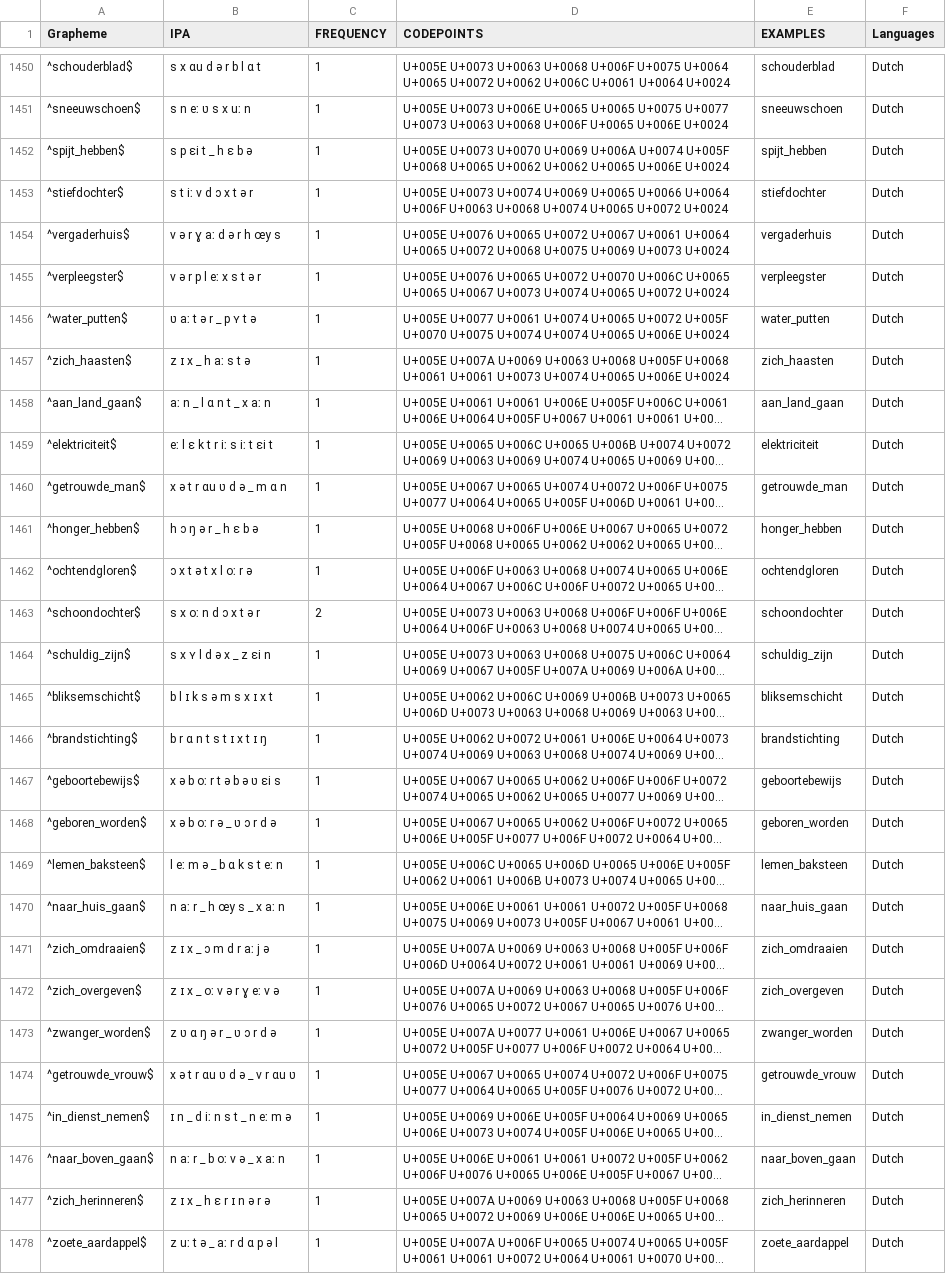
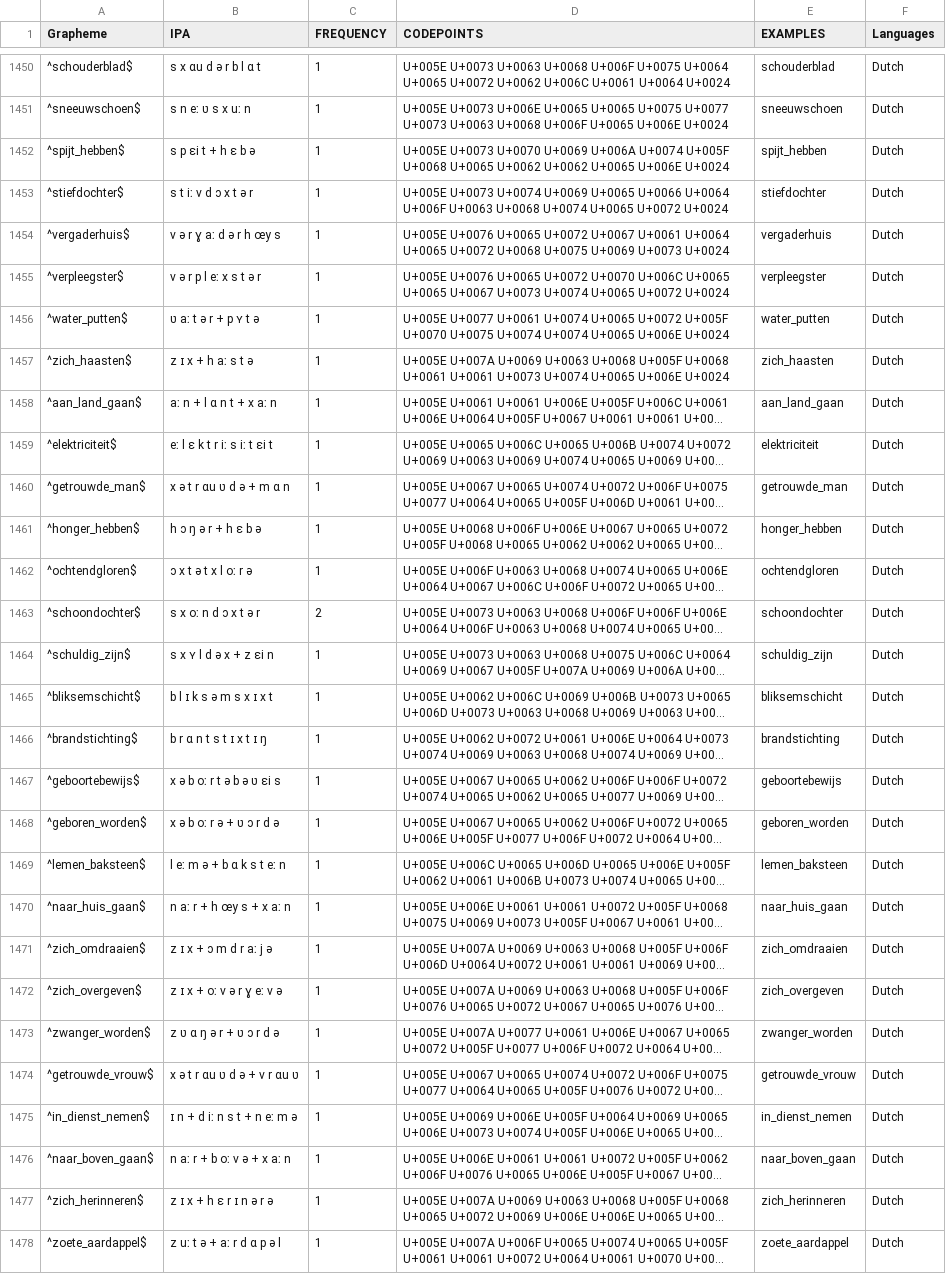
Before and after one commit to lexibank/wold, a TSV file: etc/orthography/Dutch.tsv, drawn as a sheet; only a part is shown, gaps mark what is left out; long unchanged cells end in …; the diff covers the shown part only; the diff names each change by its address in the sheet, - before the commit and + after, or states it on an @@ line.

```diff
--- a/etc/orthography/Dutch.tsv
+++ b/etc/orthography/Dutch.tsv
-B1452 (IPA): s p ɛi t _ h ɛ b ə
+B1452 (IPA): s p ɛi t + h ɛ b ə
-B1456 (IPA): ʋ aː t ə r _ p ʏ t ə
+B1456 (IPA): ʋ aː t ə r + p ʏ t ə
-B1457 (IPA): z ɪ x _ h aː s t ə
+B1457 (IPA): z ɪ x + h aː s t ə
-B1458 (IPA): aː n _ l ɑ n t _ x aː n
+B1458 (IPA): aː n + l ɑ n t + x aː n
-B1460 (IPA): x ə t r ɑu ʋ d ə _ m ɑ n
+B1460 (IPA): x ə t r ɑu ʋ d ə + m ɑ n
-B1461 (IPA): h ɔ ŋ ə r _ h ɛ b ə
+B1461 (IPA): h ɔ ŋ ə r + h ɛ b ə
-B1464 (IPA): s x ʏ l d ə x _ z ɛi n
+B1464 (IPA): s x ʏ l d ə x + z ɛi n
-B1468 (IPA): x ə b oː r ə _ ʋ ɔ r d ə
+B1468 (IPA): x ə b oː r ə + ʋ ɔ r d ə
-B1469 (IPA): l eː m ə _ b ɑ k s t eː n
+B1469 (IPA): l eː m ə + b ɑ k s t eː n
-B1470 (IPA): n aː r _ h œy s _ x aː n
+B1470 (IPA): n aː r + h œy s + x aː n
-B1471 (IPA): z ɪ x _ ɔ m d r aː j ə
+B1471 (IPA): z ɪ x + ɔ m d r aː j ə
-B1472 (IPA): z ɪ x _ oː v ə r ɣ eː v ə
+B1472 (IPA): z ɪ x + oː v ə r ɣ eː v ə
-B1473 (IPA): z ʋ ɑ ŋ ə r _ ʋ ɔ r d ə
+B1473 (IPA): z ʋ ɑ ŋ ə r + ʋ ɔ r d ə
-B1474 (IPA): x ə t r ɑu ʋ d ə _ v r ɑu ʋ
+B1474 (IPA): x ə t r ɑu ʋ d ə + v r ɑu ʋ
-B1475 (IPA): ɪ n _ d iː n s t _ n eː m ə
+B1475 (IPA): ɪ n + d iː n s t + n eː m ə
-B1476 (IPA): n aː r _ b oː v ə _ x aː n
+B1476 (IPA): n aː r + b oː v ə + x aː n
-B1477 (IPA): z ɪ x _ h ɛ r ɪ n ə r ə
+B1477 (IPA): z ɪ x + h ɛ r ɪ n ə r ə
-B1478 (IPA): z uː t ə _ aː r d ɑ p ə l
+B1478 (IPA): z uː t ə + aː r d ɑ p ə l
```
Also changed, not shown: 16 edited cells elsewhere in this file, etc/orthography/English.tsv, etc/orthography/Gurindji.tsv, 7 other files.
